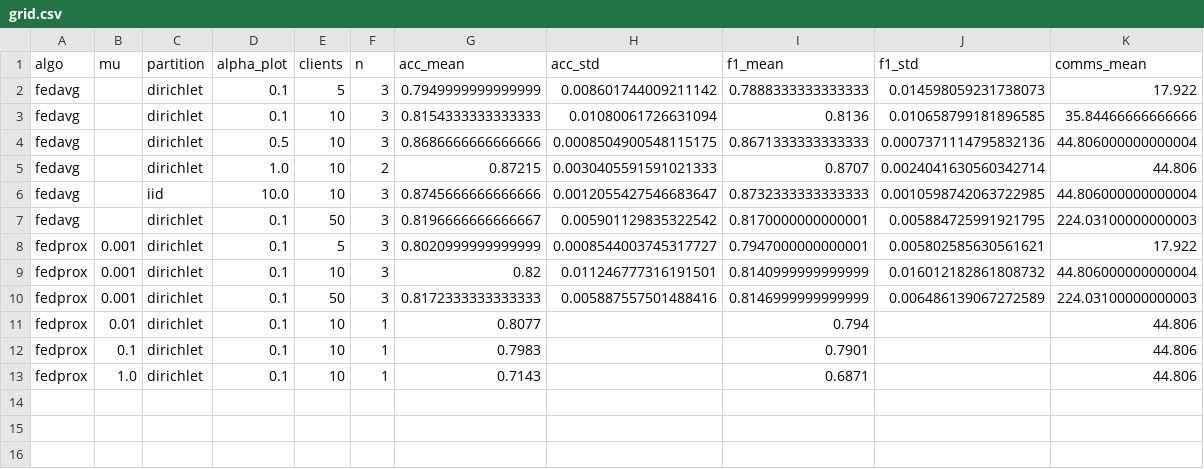
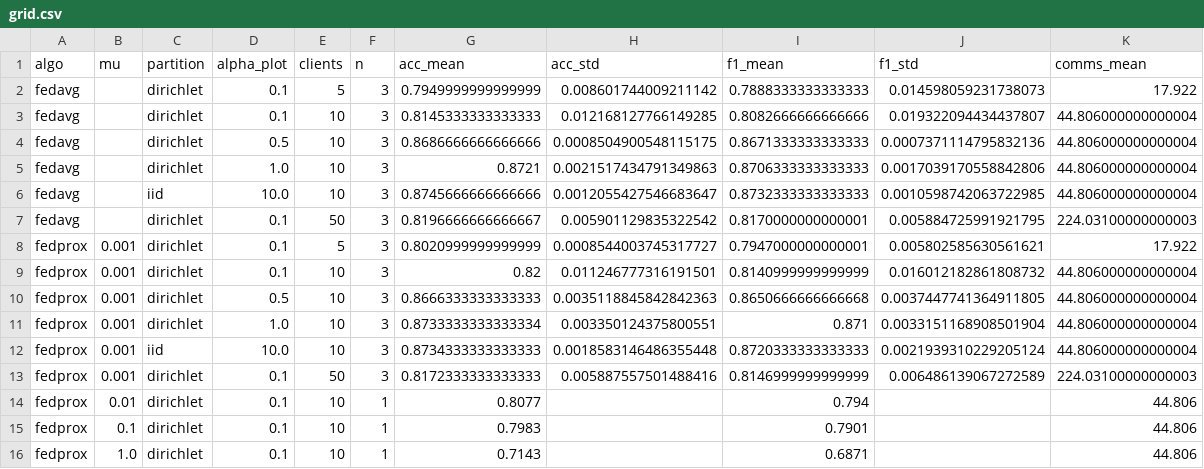
Before and after one commit to alexzhgu/skin-federated, a CSV file: Results/grid.csv, drawn as a sheet.

```diff
--- a/Results/grid.csv
+++ b/Results/grid.csv
@@ -2,5 +2,5 @@ algo,mu,partition,alpha_plot,clients,n,acc_mean,acc_std,f1_mean,f1_std,comms_mea
 fedavg,,dirichlet,0.1,5,3,0.7949999999999999,0.008601744009211142,0.7888333333333333,0.014598059231738073,17.922
-fedavg,,dirichlet,0.1,10,3,0.8154333333333333,0.01080061726631094,0.8136,0.010658799181896585,35.84466666666666
+fedavg,,dirichlet,0.1,10,3,0.8145333333333333,0.012168127766149285,0.8082666666666666,0.019322094434437807,44.806000000000004
 fedavg,,dirichlet,0.5,10,3,0.8686666666666666,0.0008504900548115175,0.8671333333333333,0.0007371114795832136,44.806000000000004
-fedavg,,dirichlet,1.0,10,2,0.87215,0.0030405591591021333,0.8707,0.0024041630560342714,44.806
+fedavg,,dirichlet,1.0,10,3,0.8721,0.0021517434791349863,0.8706333333333333,0.0017039170558842806,44.806000000000004
 fedavg,,iid,10.0,10,3,0.8745666666666666,0.0012055427546683647,0.8732333333333333,0.0010598742063722985,44.806000000000004
@@ -9,2 +9,5 @@ fedprox,0.001,dirichlet,0.1,5,3,0.8020999999999999,0.0008544003745317727,0.79470
 fedprox,0.001,dirichlet,0.1,10,3,0.82,0.011246777316191501,0.8140999999999999,0.016012182861808732,44.806000000000004
+fedprox,0.001,dirichlet,0.5,10,3,0.8666333333333333,0.0035118845842842363,0.8650666666666668,0.0037447741364911805,44.806000000000004
+fedprox,0.001,dirichlet,1.0,10,3,0.8733333333333334,0.003350124375800551,0.871,0.0033151168908501904,44.806000000000004
+fedprox,0.001,iid,10.0,10,3,0.8734333333333333,0.0018583146486355448,0.8720333333333333,0.0021939310229205124,44.806000000000004
 fedprox,0.001,dirichlet,0.1,50,3,0.8172333333333333,0.005887557501488416,0.8146999999999999,0.006486139067272589,224.03100000000003
```
Also changed, not shown: Results/paired.csv, Results/summary.csv, 46 other files.
